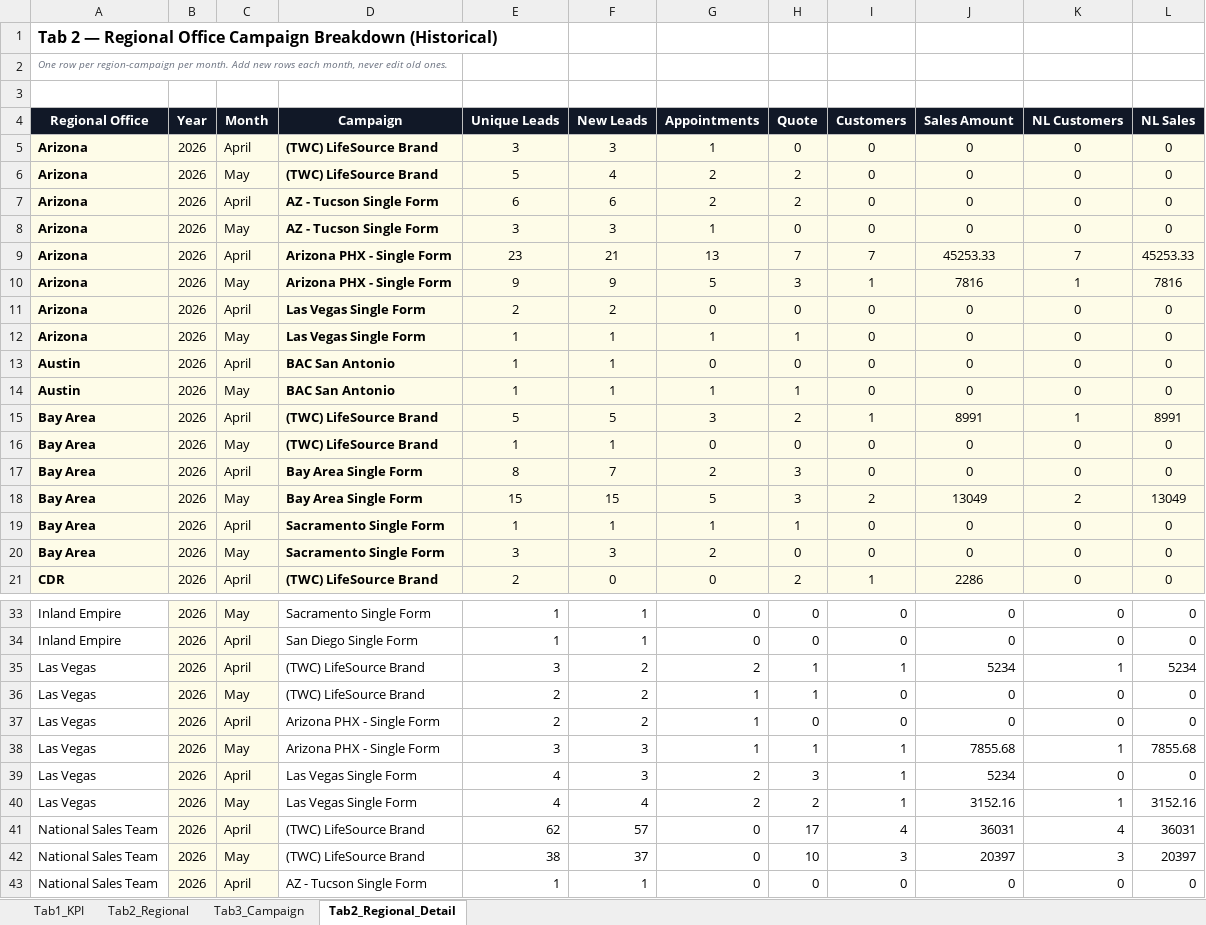
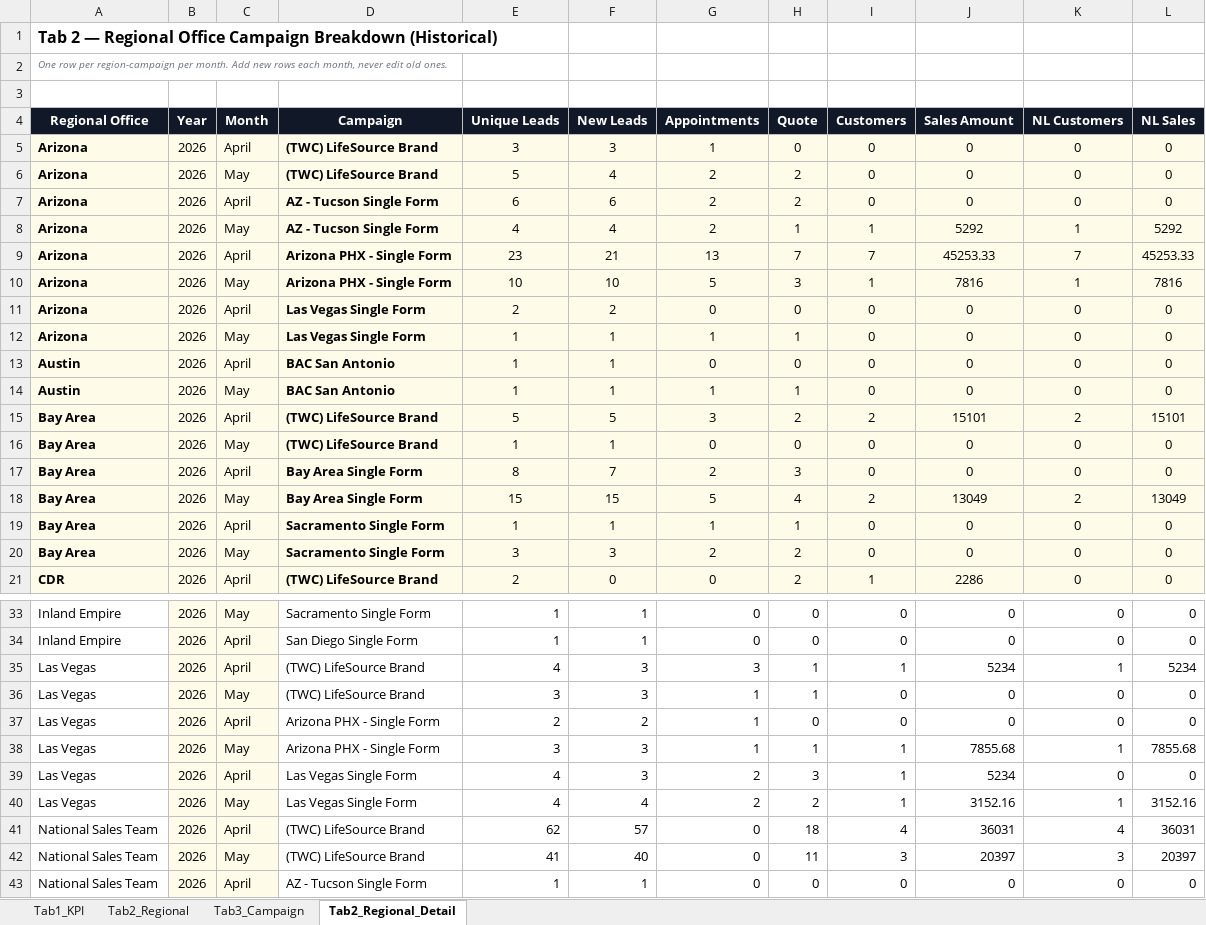
Before and after one commit to panpanlsw-ops/BIng-Dashboard, an Excel workbook: dashboard_data.xlsx, sheet Tab2_Regional_Detail, drawn as a sheet; only a part is shown, gaps mark what is left out; values as stored, in another font and other column widths than the file's, no borders; the diff covers the shown part only; the diff names each change by its address in the sheet, - before the commit and + after, or states it on an @@ line.

```diff
--- a/dashboard_data.xlsx (sheet Tab2_Regional_Detail)
+++ b/dashboard_data.xlsx (sheet Tab2_Regional_Detail)
-E8 (Unique Leads): 3
+E8 (Unique Leads): 4
-F8 (New Leads): 3
+F8 (New Leads): 4
-G8 (Appointments): 1
+G8 (Appointments): 2
-H8 (Quote): 0
+H8 (Quote): 1
-I8 (Customers): 0
+I8 (Customers): 1
-J8 (Sales Amount): 0
+J8 (Sales Amount): 5292
-K8 (NL Customers): 0
+K8 (NL Customers): 1
-L8 (NL Sales): 0
+L8 (NL Sales): 5292
-E10 (Unique Leads): 9
+E10 (Unique Leads): 10
-F10 (New Leads): 9
+F10 (New Leads): 10
-I15 (Customers): 1
+I15 (Customers): 2
-J15 (Sales Amount): 8991
+J15 (Sales Amount): 15101
-K15 (NL Customers): 1
+K15 (NL Customers): 2
-L15 (NL Sales): 8991
+L15 (NL Sales): 15101
-H18 (Quote): 3
+H18 (Quote): 4
-H20 (Quote): 0
+H20 (Quote): 2
-E35 (Unique Leads): 3
+E35 (Unique Leads): 4
-F35:F36 (New Leads): 2
+F35:F36 (New Leads): 3
-G35 (Appointments): 2
+G35 (Appointments): 3
-E36 (Unique Leads): 2
+E36 (Unique Leads): 3
-H41 (Quote): 17
+H41 (Quote): 18
-E42 (Unique Leads): 38
+E42 (Unique Leads): 41
-F42 (New Leads): 37
+F42 (New Leads): 40
-H42 (Quote): 10
+H42 (Quote): 11
```
Also changed, not shown: 10 edited cells elsewhere in this sheet, sheet Tab1_KPI, sheet Tab2_Regional, sheet Tab3_Campaign.
